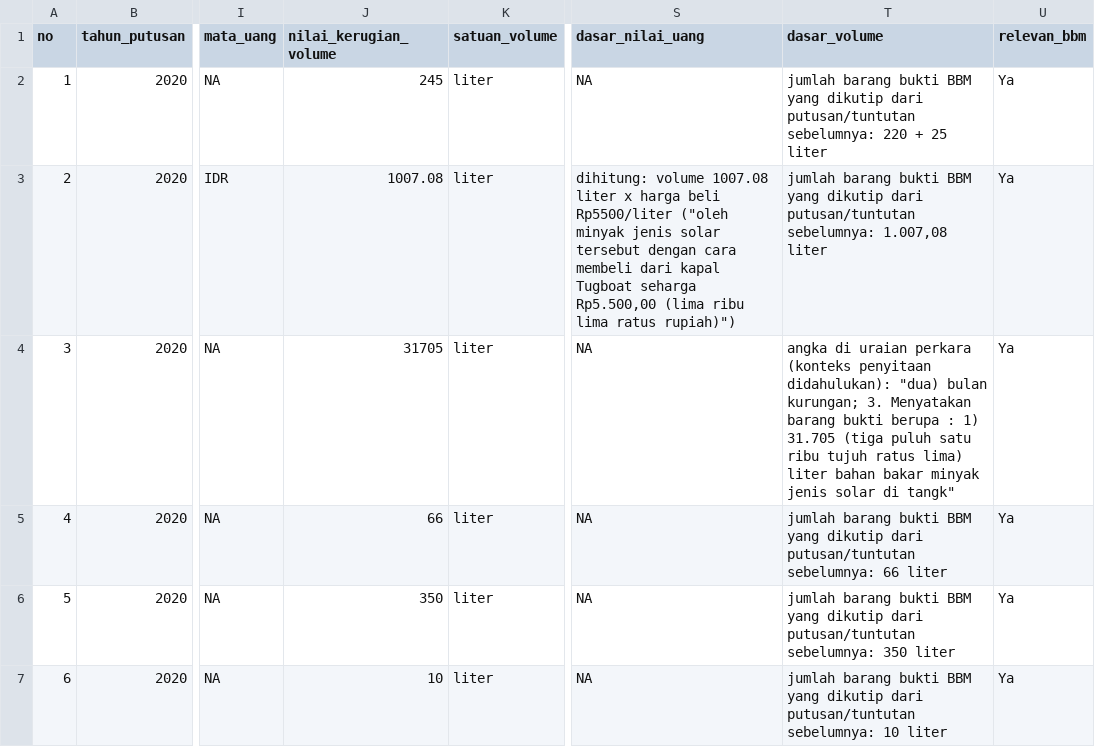
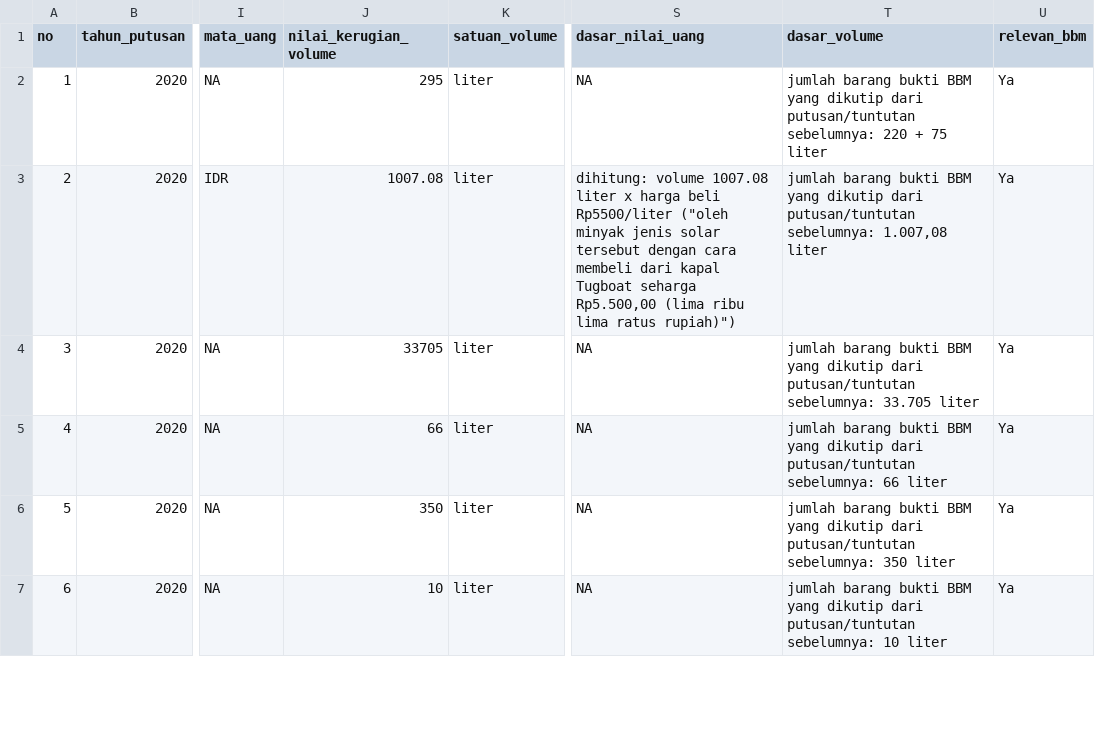
Before and after one commit to yudistirapermana/Kriminal-BBM, a CSV file: Data Kriminal BBM/hasil_scrape_R/rekap_kriminalitas_BBM_pdf_lokal.csv, drawn as a sheet; only a part is shown, gaps mark what is left out; the diff covers the shown part only; the diff names each change by its address in the sheet, - before the commit and + after, or states it on an @@ line.

```diff
--- a/Data Kriminal BBM/hasil_scrape_R/rekap_kriminalitas_BBM_pdf_lokal.csv
+++ b/Data Kriminal BBM/hasil_scrape_R/rekap_kriminalitas_BBM_pdf_lokal.csv
-J2 (nilai_kerugian_volume): 245
+J2 (nilai_kerugian_volume): 295
-T2 (dasar_volume): …220 + 25 liter
+T2 (dasar_volume): …220 + 75 liter
-J4 (nilai_kerugian_volume): 31705
+J4 (nilai_kerugian_volume): 33705
-T4 (dasar_volume): angka di uraian perkara (konteks penyitaan didahulukan): "dua) bulan kurungan; 3. Menyatakan barang bukti berupa : 1) 31.705 (tiga puluh satu ribu tujuh ratus lima) liter bahan bakar minyak jenis solar di tangk"
+T4 (dasar_volume): jumlah barang bukti BBM yang dikutip dari putusan/tuntutan sebelumnya: 33.705 liter
```
Also changed, not shown: 123 edited cells elsewhere in this file, Data Kriminal BBM/hasil_scrape_R/semua_putusan_pdf_lokal.csv, 3 other files.
